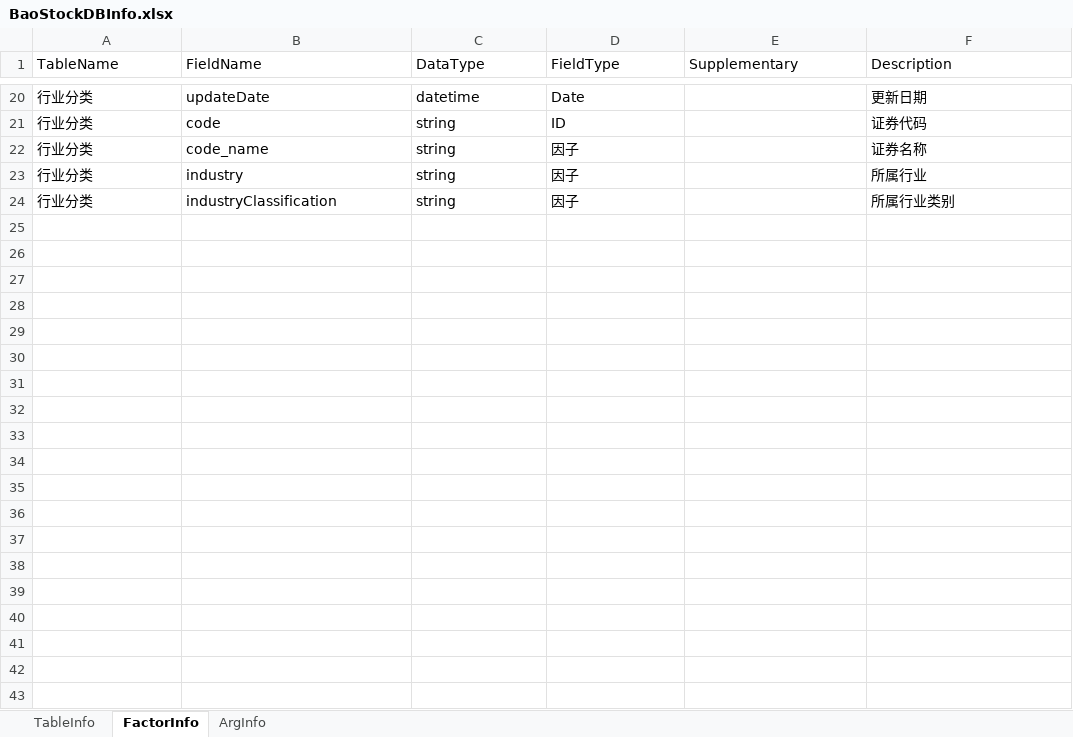
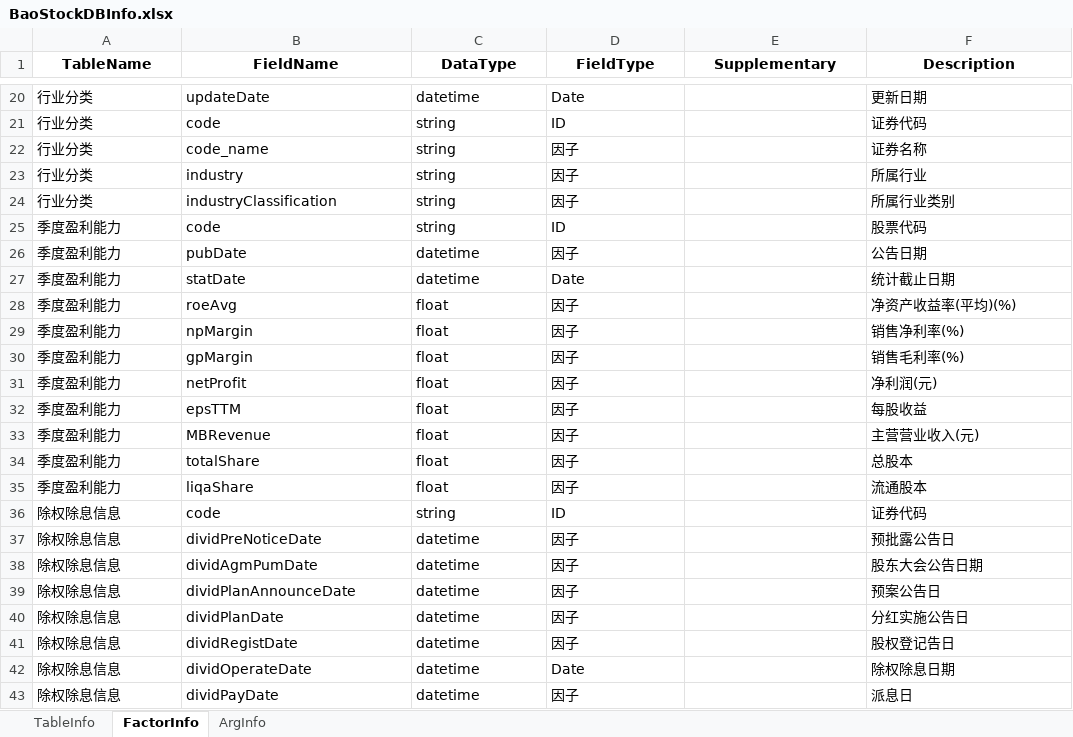
Before and after one commit to Scorpi000/QuantStudio, an Excel workbook: QuantStudio/Resource/BaoStockDBInfo.xlsx, sheet FactorInfo, drawn as a sheet; only a part is shown, gaps mark what is left out; values as stored, in another font and other column widths than the file's, no borders; the diff covers the shown part only; the diff names each change by its address in the sheet, - before the commit and + after, or states it on an @@ line.

```diff
--- a/QuantStudio/Resource/BaoStockDBInfo.xlsx (sheet FactorInfo)
+++ b/QuantStudio/Resource/BaoStockDBInfo.xlsx (sheet FactorInfo)
@@ A1:F1 bold: off → on, alignment: left → center @@
+row 25: 季度盈利能力 | code | string | ID |  | 股票代码
+row 26: 季度盈利能力 | pubDate | datetime | 因子 |  | 公告日期
+row 27: 季度盈利能力 | statDate | datetime | Date |  | 统计截止日期
+row 28: 季度盈利能力 | roeAvg | float | 因子 |  | 净资产收益率(平均)(%)
+row 29: 季度盈利能力 | npMargin | float | 因子 |  | 销售净利率(%)
+row 30: 季度盈利能力 | gpMargin | float | 因子 |  | 销售毛利率(%)
+row 31: 季度盈利能力 | netProfit | float | 因子 |  | 净利润(元)
+row 32: 季度盈利能力 | epsTTM | float | 因子 |  | 每股收益
+row 33: 季度盈利能力 | MBRevenue | float | 因子 |  | 主营营业收入(元)
+row 34: 季度盈利能力 | totalShare | float | 因子 |  | 总股本
+row 35: 季度盈利能力 | liqaShare | float | 因子 |  | 流通股本
+row 36: 除权除息信息 | code | string | ID |  | 证券代码
+row 37: 除权除息信息 | dividPreNoticeDate | datetime | 因子 |  | 预批露公告日
+row 38: 除权除息信息 | dividAgmPumDate | datetime | 因子 |  | 股东大会公告日期
+row 39: 除权除息信息 | dividPlanAnnounceDate | datetime | 因子 |  | 预案公告日
+row 40: 除权除息信息 | dividPlanDate | datetime | 因子 |  | 分红实施公告日
+row 41: 除权除息信息 | dividRegistDate | datetime | 因子 |  | 股权登记告日
+row 42: 除权除息信息 | dividOperateDate | datetime | Date |  | 除权除息日期
+row 43: 除权除息信息 | dividPayDate | datetime | 因子 |  | 派息日
```
Also changed, not shown: 173 added rows elsewhere in this sheet, sheet ArgInfo, sheet TableInfo, 6 other files.
